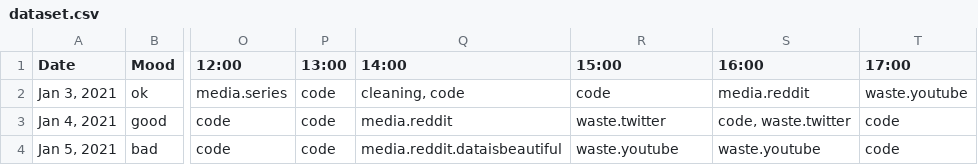
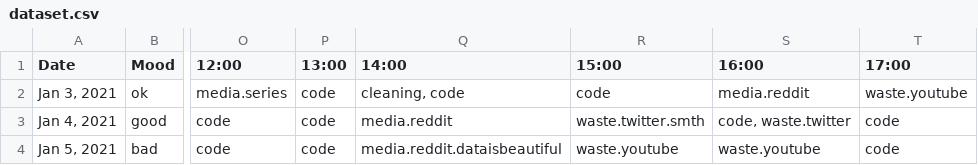
Before and after one commit to gfx687/time-tracking-visualizer, a CSV file: dataset.csv, drawn as a sheet; only a part is shown, gaps mark what is left out; the diff names each change by its address in the sheet, - before the commit and + after, or states it on an @@ line.

```diff
--- a/dataset.csv
+++ b/dataset.csv
-R3 (15:00): waste.twitter
+R3 (15:00): waste.twitter.smth
```
Also changed, not shown: 3 other files.
